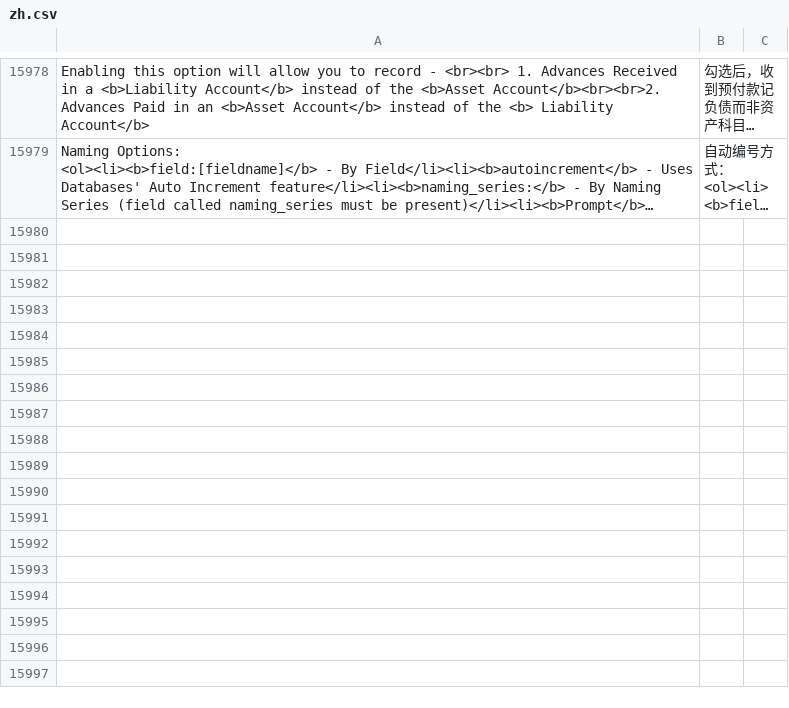
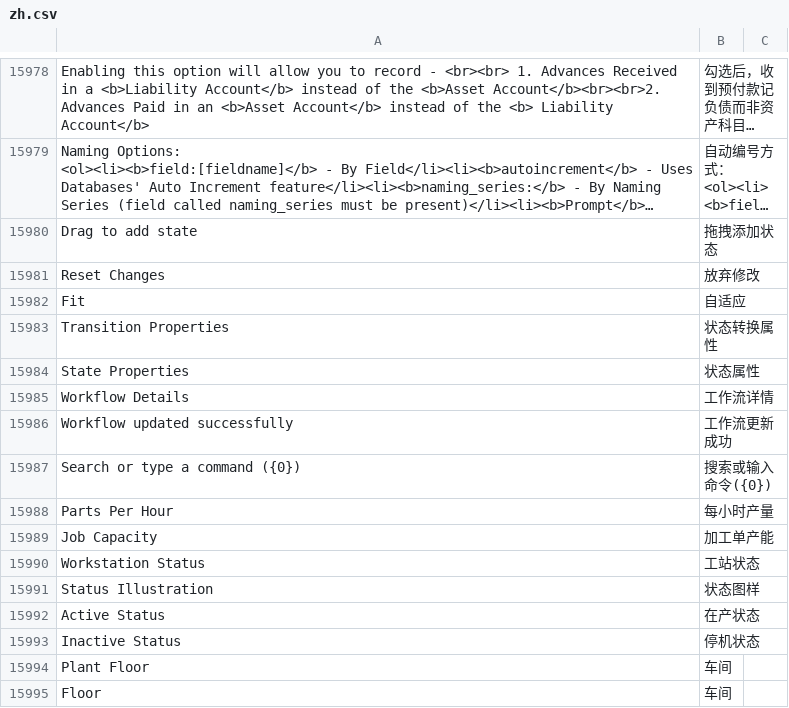
Before and after one commit to z1coyan/erpnext_chinese, a CSV file: erpnext_chinese/translations/zh.csv, drawn as a sheet; only a part is shown, gaps mark what is left out; long unchanged cells end in …; the diff names each change by its address in the sheet, - before the commit and + after, or states it on an @@ line.

```diff
--- a/erpnext_chinese/translations/zh.csv
+++ b/erpnext_chinese/translations/zh.csv
+row 15980: Drag to add state | 拖拽添加状态
+row 15981: Reset Changes | 放弃修改
+row 15982: Fit | 自适应
+row 15983: Transition Properties | 状态转换属性
+row 15984: State Properties | 状态属性
+row 15985: Workflow Details | 工作流详情
+row 15986: Workflow updated successfully | 工作流更新成功
+row 15987: Search or type a command ({0}) | 搜索或输入命令({0})
+row 15988: Parts Per Hour | 每小时产量
+row 15989: Job Capacity | 加工单产能
+row 15990: Workstation Status | 工站状态
+row 15991: Status Illustration | 状态图样
+row 15992: Active Status | 在产状态
+row 15993: Inactive Status | 停机状态
+row 15994: Plant Floor | 车间
+row 15995: Floor | 车间
```
Also changed, not shown: 1 other file.
